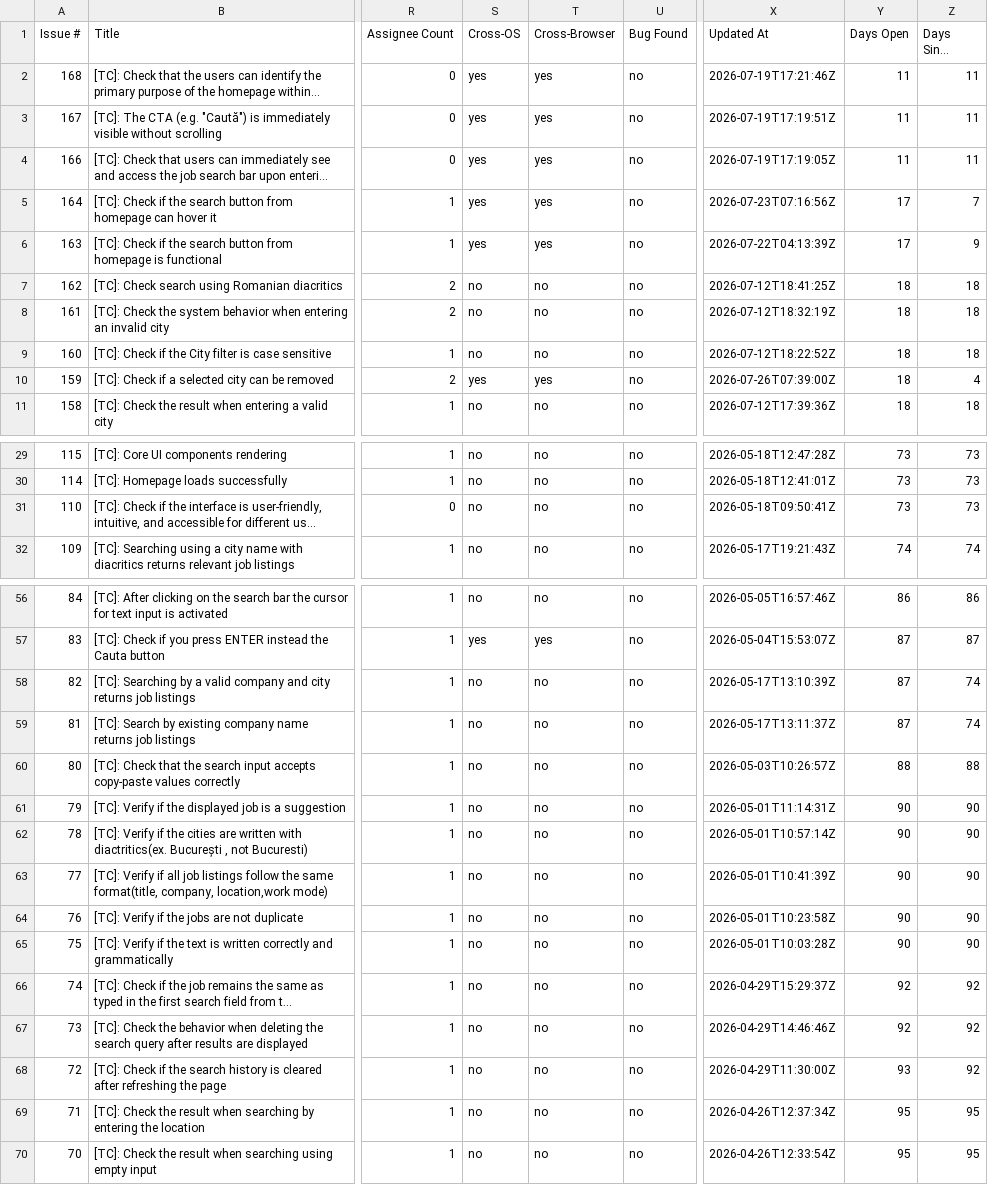
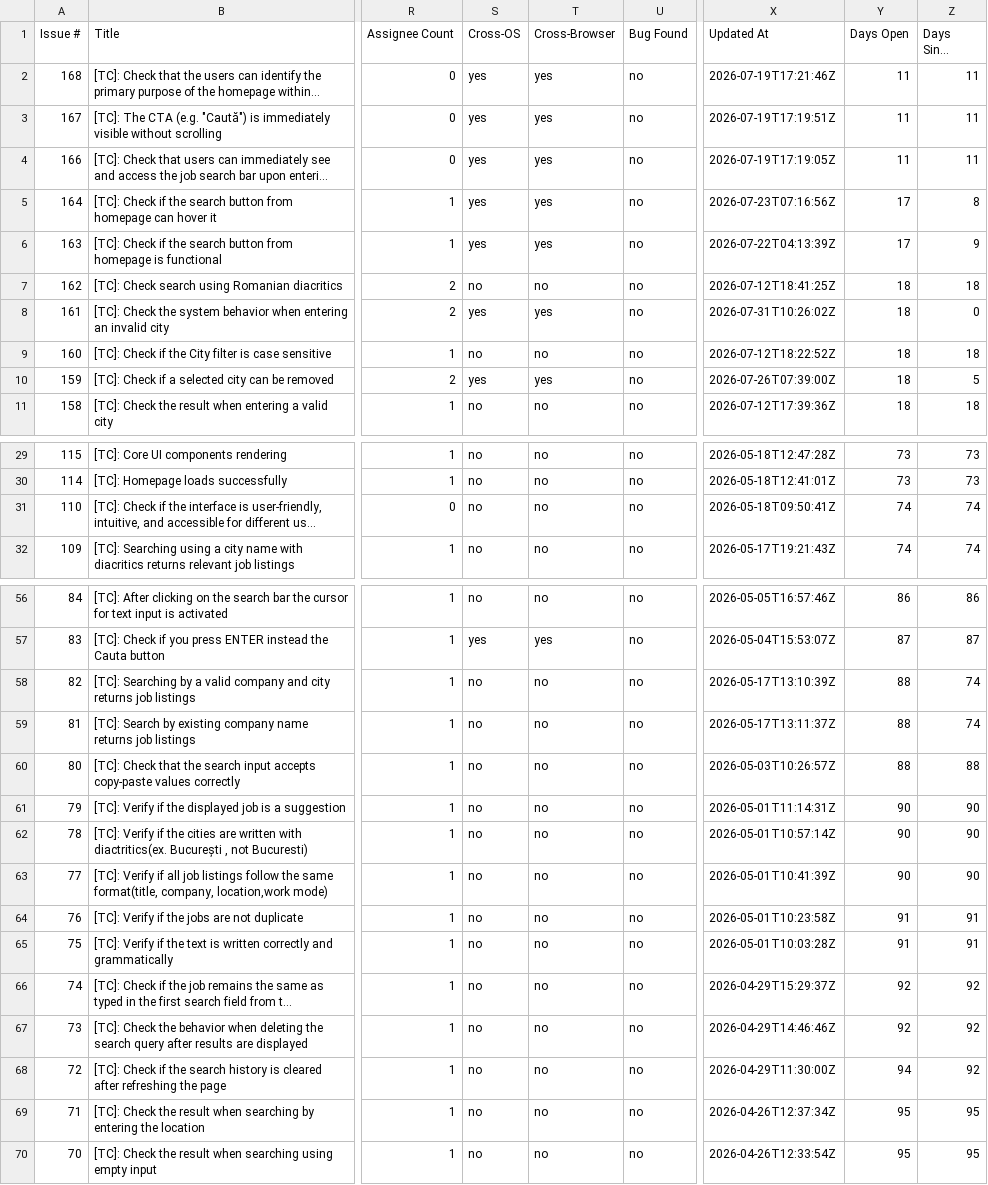
Before and after one commit to TCs-for-Association-projects/Peviitor_TC, a CSV file: docs/test-matrix.csv, drawn as a sheet; only a part is shown, gaps mark what is left out; long unchanged cells end in …; the diff covers the shown part only; the diff names each change by its address in the sheet, - before the commit and + after, or states it on an @@ line.

```diff
--- a/docs/test-matrix.csv
+++ b/docs/test-matrix.csv
-Z5 (Days Since Update): 7
+Z5 (Days Since Update): 8
-S8 (Cross-OS): no
+S8 (Cross-OS): yes
-T8 (Cross-Browser): no
+T8 (Cross-Browser): yes
-X8 (Updated At): 2026-07-12T18:32:19Z
+X8 (Updated At): 2026-07-31T10:26:02Z
-Z8 (Days Since Update): 18
+Z8 (Days Since Update): 0
-Z10 (Days Since Update): 4
+Z10 (Days Since Update): 5
-Y31 (Days Open): 73
+Y31 (Days Open): 74
-Z31 (Days Since Update): 73
+Z31 (Days Since Update): 74
-Y58:Y59 (Days Open): 87
+Y58:Y59 (Days Open): 88
-Y64:Y65 (Days Open): 90
+Y64:Y65 (Days Open): 91
-Z64:Z65 (Days Since Update): 90
+Z64:Z65 (Days Since Update): 91
-Y68 (Days Open): 93
+Y68 (Days Open): 94
```
Also changed, not shown: 2 edited cells elsewhere in this file, 2 other files.
